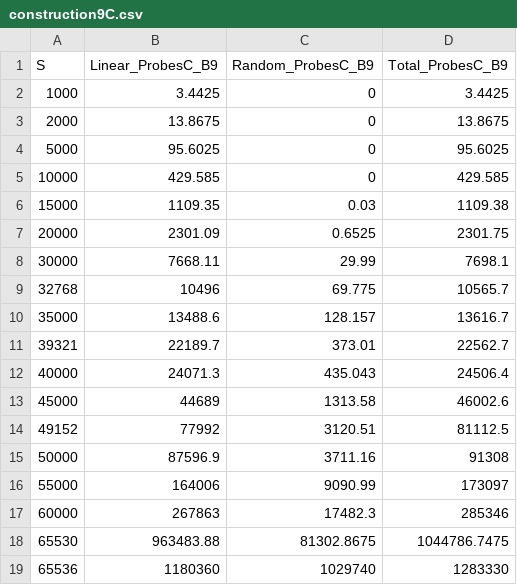
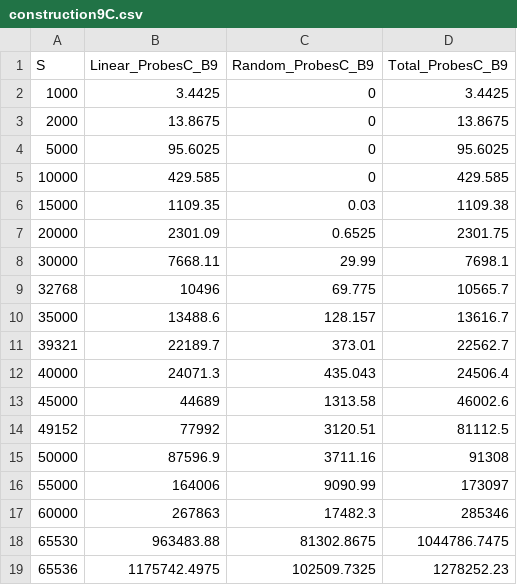
Before and after one commit to lucasebazilio/setobject, a CSV file: NoResize/Probes and Collisions/Results/Table Construction Circular Algorithm/construction9C.csv, drawn as a sheet.

Commit message:
B = 9

```diff
--- a/NoResize/Probes and Collisions/Results/Table Construction Circular Algorithm/construction9C.csv
+++ b/NoResize/Probes and Collisions/Results/Table Construction Circular Algorithm/construction9C.csv
@@ -18,2 +18,2 @@ S,Linear_ProbesC_B9,Random_ProbesC_B9,Total_ProbesC_B9
 65530,963483.88,81302.8675,1044786.7475
-65536,1180360,1029740,1283330
+65536,1175742.4975,102509.7325,1278252.23
```
